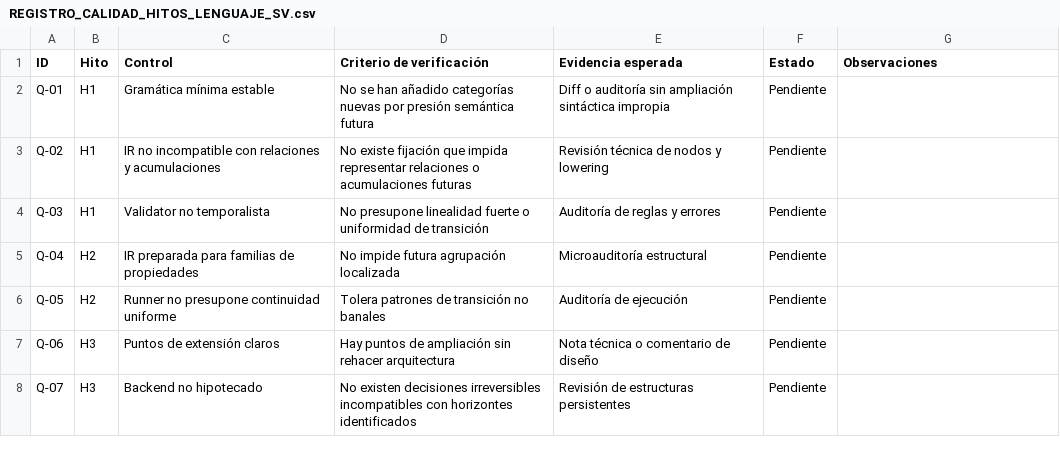
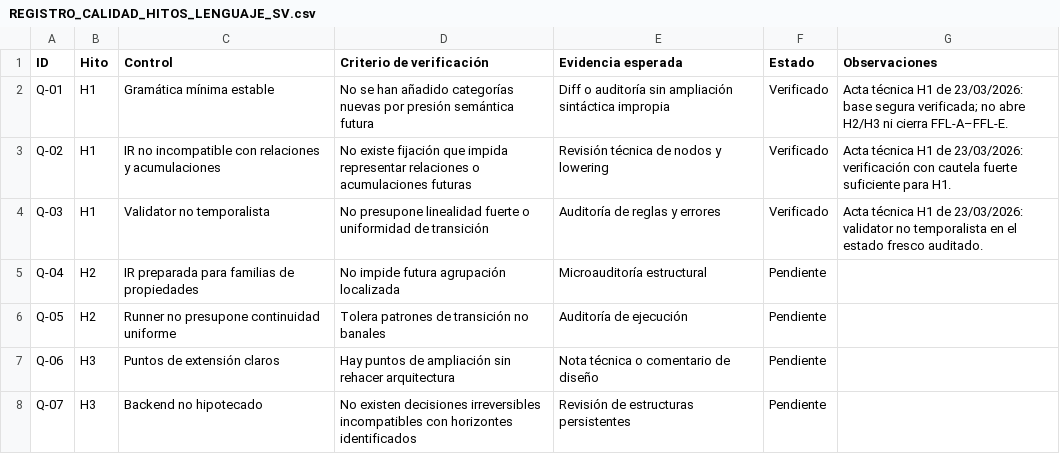
Before and after one commit to juantoniolloretegea/SV-lenguaje-de-computacion, a CSV file: docs/calidad/REGISTRO_CALIDAD_HITOS_LENGUAJE_SV.csv, drawn as a sheet.

Commit message:
Formaliza H1 como base segura auditada del Lenguaje SV

```diff
--- a/docs/calidad/REGISTRO_CALIDAD_HITOS_LENGUAJE_SV.csv
+++ b/docs/calidad/REGISTRO_CALIDAD_HITOS_LENGUAJE_SV.csv
@@ -1,5 +1,5 @@
 ID,Hito,Control,Criterio de verificación,Evidencia esperada,Estado,Observaciones
-Q-01,H1,Gramática mínima estable,No se han añadido categorías nuevas por presión semántica futura,Diff o auditoría sin ampliación sintáctica impropia,Pendiente,
-Q-02,H1,IR no incompatible con relaciones y acumulaciones,No existe fijación que impida representar relaciones o acumulaciones futuras,Revisión técnica de nodos y lowering,Pendiente,
-Q-03,H1,Validator no temporalista,No presupone linealidad fuerte o uniformidad de transición,Auditoría de reglas y errores,Pendiente,
+Q-01,H1,Gramática mínima estable,No se han añadido categorías nuevas por presión semántica futura,Diff o auditoría sin ampliación sintáctica impropia,Verificado,"Acta técnica H1 de 23/03/2026: base segura verificada; no abre H2/H3 ni cierra FFL-A–FFL-E."
+Q-02,H1,IR no incompatible con relaciones y acumulaciones,No existe fijación que impida representar relaciones o acumulaciones futuras,Revisión técnica de nodos y lowering,Verificado,"Acta técnica H1 de 23/03/2026: verificación con cautela fuerte suficiente para H1."
+Q-03,H1,Validator no temporalista,No presupone linealidad fuerte o uniformidad de transición,Auditoría de reglas y errores,Verificado,"Acta técnica H1 de 23/03/2026: validator no temporalista en el estado fresco auditado."
 Q-04,H2,IR preparada para familias de propiedades,No impide futura agrupación localizada,Microauditoría estructural,Pendiente,
```
